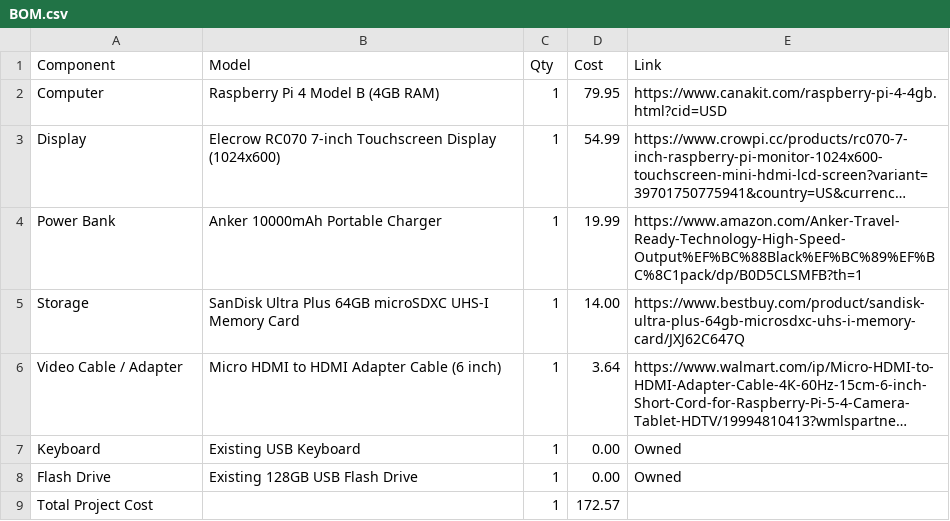
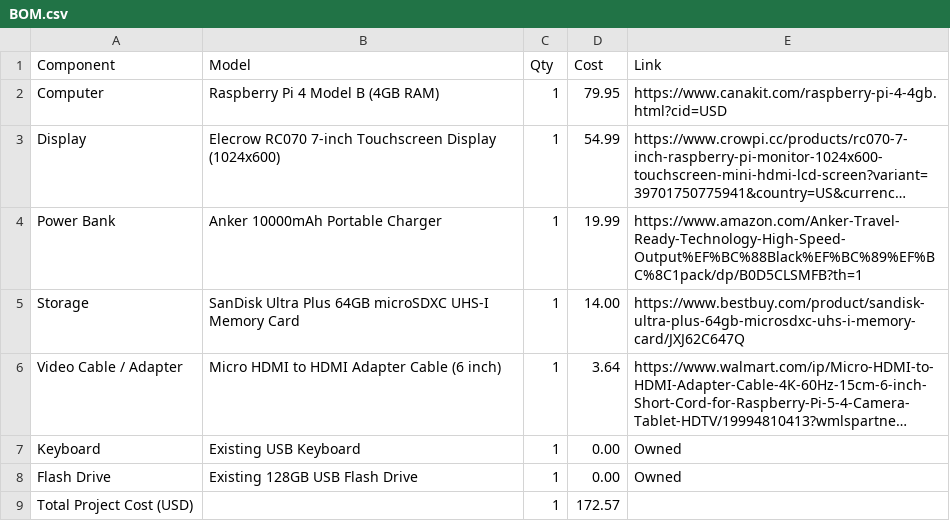
Before and after one commit to YodaheWondimu/Stardeck, a CSV file: BOM.csv, drawn as a sheet; long unchanged cells end in ….

Commit message:
docs: update BOM.csv to mention USD for Stardance review

```diff
--- a/BOM.csv
+++ b/BOM.csv
@@ -8,2 +8,2 @@ Keyboard,Existing USB Keyboard,1,0.00,Owned
 Flash Drive,Existing 128GB USB Flash Drive,1,0.00,Owned
-Total Project Cost,,1,172.57,
+Total Project Cost (USD),,1,172.57,
```
